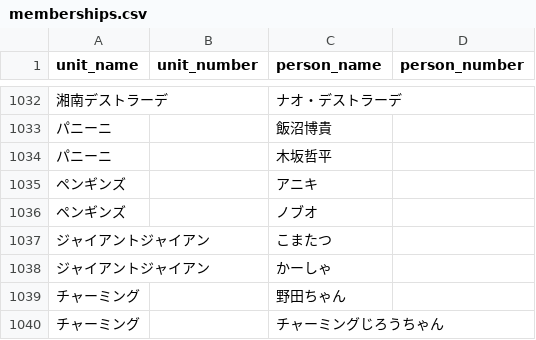
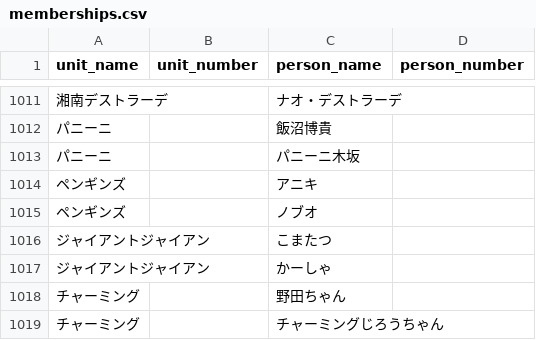
Before and after one commit to gmmtea/owarai-data, a CSV file: seed_csv/memberships.csv, drawn as a sheet; only a part is shown, gaps mark what is left out; addresses are those after the commit; the diff covers the shown part only; the diff names each change by its address in the sheet, - before the commit and + after, or states it on an @@ line.

```diff
--- a/seed_csv/memberships.csv
+++ b/seed_csv/memberships.csv
-C1013 (person_name): 木坂哲平
+C1013 (person_name): パニーニ木坂
```
Also changed, not shown: 53 added rows, 1 removed row and 20 moved rows elsewhere in this file, seed_csv/comedians.csv, seed_csv/final_results.csv, 2 other files.
